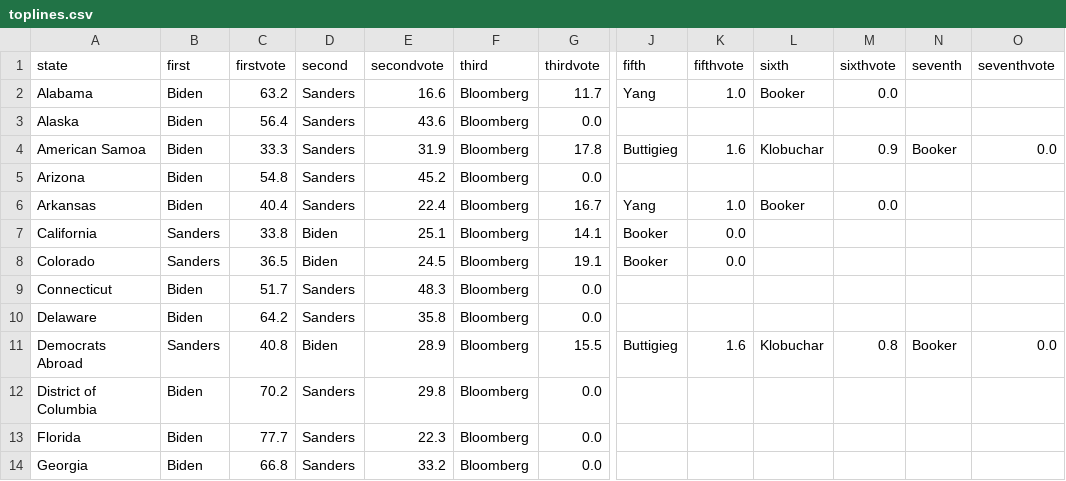
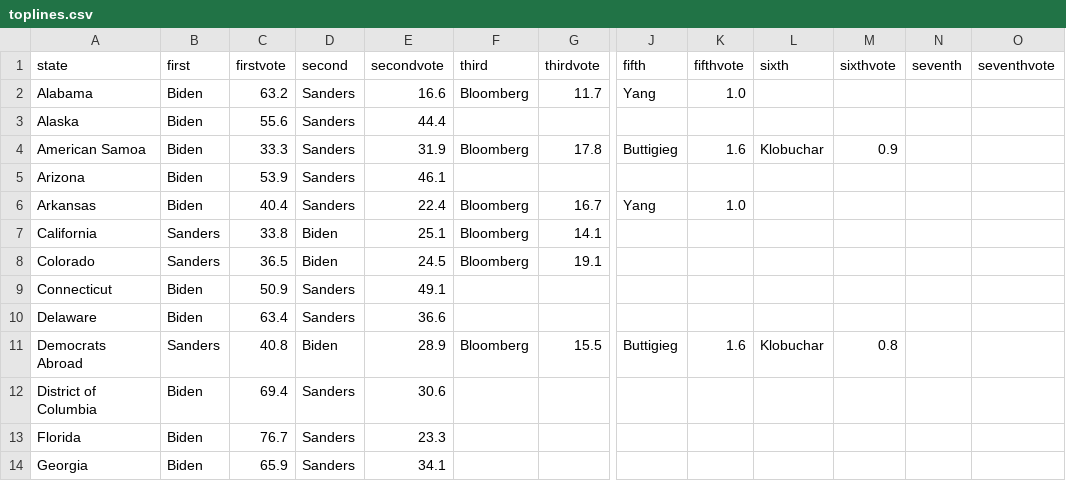
Before and after one commit to ben2vec/jhkforecasts, a CSV file: democratic_primary/toplines.csv, drawn as a sheet; only a part is shown, gaps mark what is left out; the diff covers the shown part only; the diff names each change by its address in the sheet, - before the commit and + after, or states it on an @@ line.

```diff
--- a/democratic_primary/toplines.csv
+++ b/democratic_primary/toplines.csv
-L2 (sixth): Booker
+L2 (sixth): (empty)
-M2 (sixthvote): 0.0
+M2 (sixthvote): (empty)
-C3 (firstvote): 56.4
+C3 (firstvote): 55.6
-E3 (secondvote): 43.6
+E3 (secondvote): 44.4
-F3 (third): Bloomberg
+F3 (third): (empty)
-G3 (thirdvote): 0.0
+G3 (thirdvote): (empty)
-N4 (seventh): Booker
+N4 (seventh): (empty)
-O4 (seventhvote): 0.0
+O4 (seventhvote): (empty)
-C5 (firstvote): 54.8
+C5 (firstvote): 53.9
-E5 (secondvote): 45.2
+E5 (secondvote): 46.1
-F5 (third): Bloomberg
+F5 (third): (empty)
-G5 (thirdvote): 0.0
+G5 (thirdvote): (empty)
-L6 (sixth): Booker
+L6 (sixth): (empty)
-M6 (sixthvote): 0.0
+M6 (sixthvote): (empty)
-J7:J8 (fifth): Booker
+J7:J8 (fifth): (empty)
-K7:K8 (fifthvote): 0.0
+K7:K8 (fifthvote): (empty)
-C9 (firstvote): 51.7
+C9 (firstvote): 50.9
-E9 (secondvote): 48.3
+E9 (secondvote): 49.1
-F9:F10 (third): Bloomberg
+F9:F10 (third): (empty)
-G9:G10 (thirdvote): 0.0
+G9:G10 (thirdvote): (empty)
-C10 (firstvote): 64.2
+C10 (firstvote): 63.4
-E10 (secondvote): 35.8
+E10 (secondvote): 36.6
-N11 (seventh): Booker
+N11 (seventh): (empty)
-O11 (seventhvote): 0.0
+O11 (seventhvote): (empty)
-C12 (firstvote): 70.2
+C12 (firstvote): 69.4
-E12 (secondvote): 29.8
+E12 (secondvote): 30.6
-F12:F14 (third): Bloomberg
+F12:F14 (third): (empty)
-G12:G14 (thirdvote): 0.0
+G12:G14 (thirdvote): (empty)
-C13 (firstvote): 77.7
+C13 (firstvote): 76.7
-E13 (secondvote): 22.3
+E13 (secondvote): 23.3
-C14 (firstvote): 66.8
+C14 (firstvote): 65.9
-E14 (secondvote): 33.2
+E14 (secondvote): 34.1
```
Also changed, not shown: 132 edited cells elsewhere in this file, democratic_primary/bubblemap.csv, democratic_primary/candbubblemaps.csv, 11 other files.
